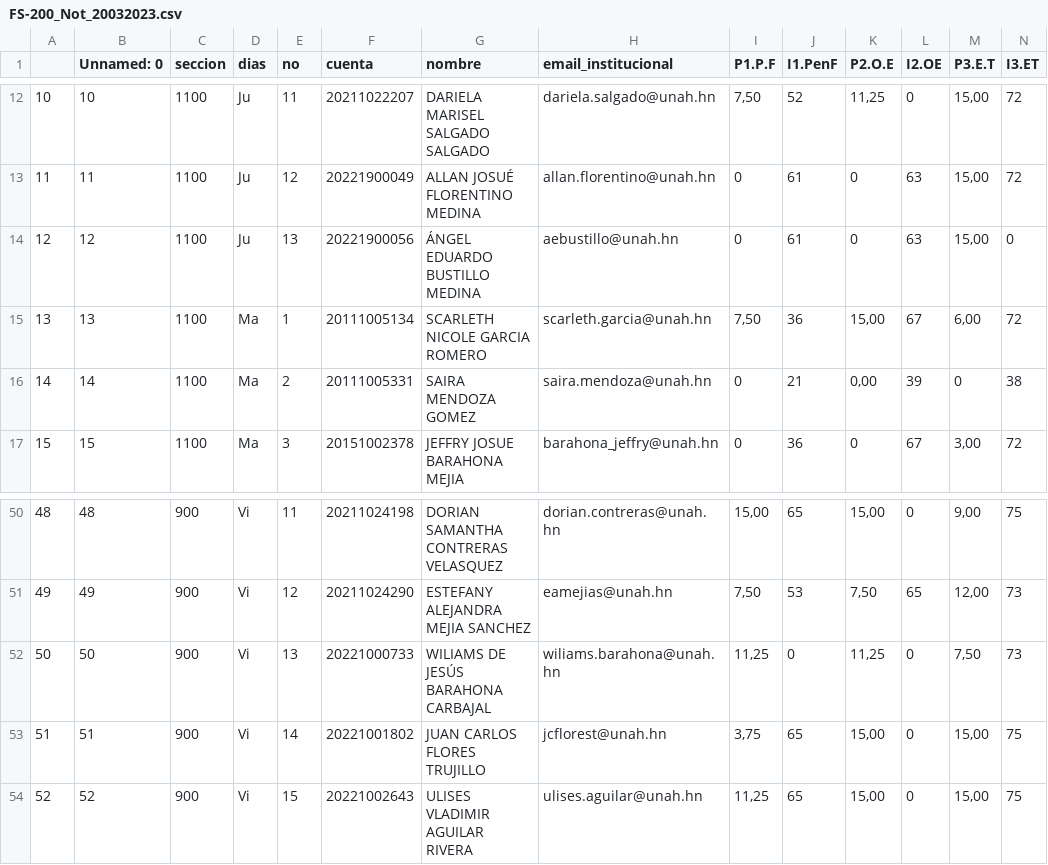
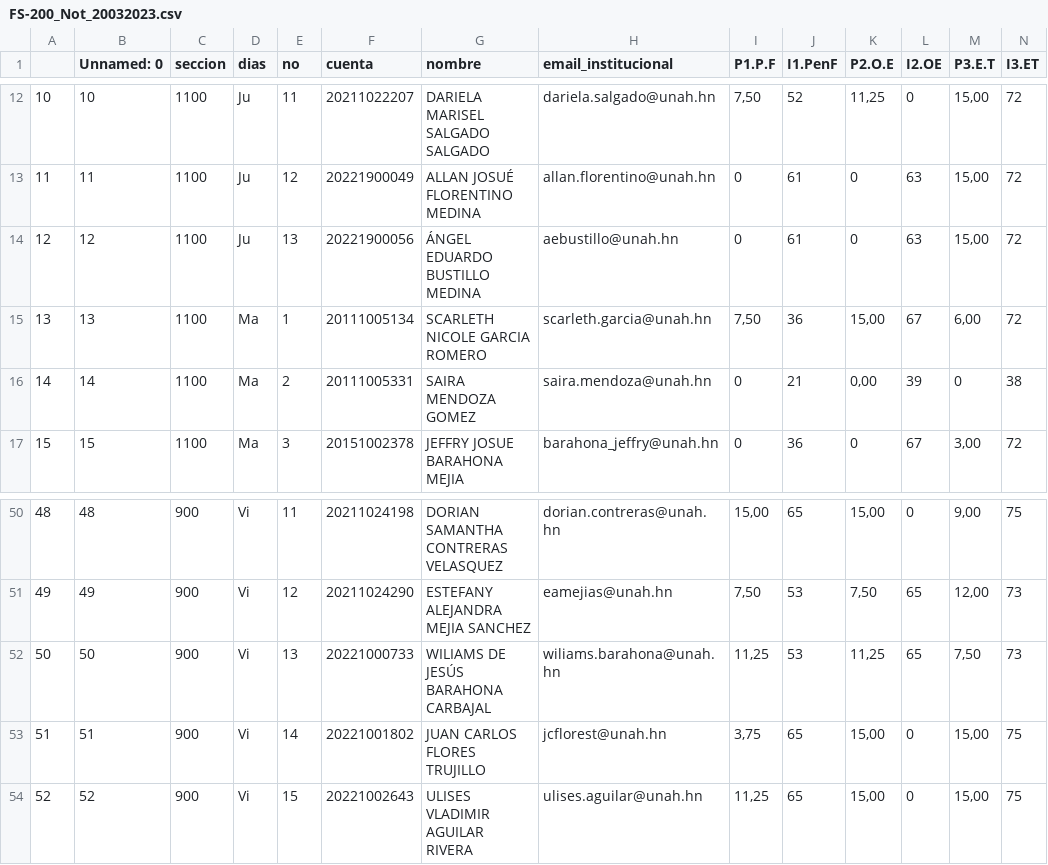
Before and after one commit to GABRIEL-LOPEZ-20171001580/FS-200, a CSV file: FS-200_Not_20032023.csv, drawn as a sheet; only a part is shown, gaps mark what is left out.

```diff
--- a/FS-200_Not_20032023.csv
+++ b/FS-200_Not_20032023.csv
@@ -13,3 +13,3 @@
 11,11,1100,Ju,12,20221900049,ALLAN JOSUÉ FLORENTINO MEDINA,allan.florentino@unah.hn,0,61,0,63,"15,00",72
-12,12,1100,Ju,13,20221900056,ÁNGEL EDUARDO BUSTILLO MEDINA,aebustillo@unah.hn,0,61,0,63,"15,00",0
+12,12,1100,Ju,13,20221900056,ÁNGEL EDUARDO BUSTILLO MEDINA,aebustillo@unah.hn,0,61,0,63,"15,00",72
 13,13,1100,Ma,1,20111005134,SCARLETH NICOLE GARCIA ROMERO,scarleth.garcia@unah.hn,"7,50",36,"15,00",67,"6,00",72
@@ -51,3 +51,3 @@
 49,49,900,Vi,12,20211024290,ESTEFANY ALEJANDRA MEJIA SANCHEZ,eamejias@unah.hn,"7,50",53,"7,50",65,"12,00",73
-50,50,900,Vi,13,20221000733,WILIAMS DE JESÚS BARAHONA CARBAJAL,wiliams.barahona@unah.hn,"11,25",0,"11,25",0,"7,50",73
+50,50,900,Vi,13,20221000733,WILIAMS DE JESÚS BARAHONA CARBAJAL,wiliams.barahona@unah.hn,"11,25",53,"11,25",65,"7,50",73
 51,51,900,Vi,14,20221001802,JUAN CARLOS FLORES TRUJILLO,jcflorest@unah.hn,"3,75",65,"15,00",0,"15,00",75
```
Also changed, not shown: 1 other file.
